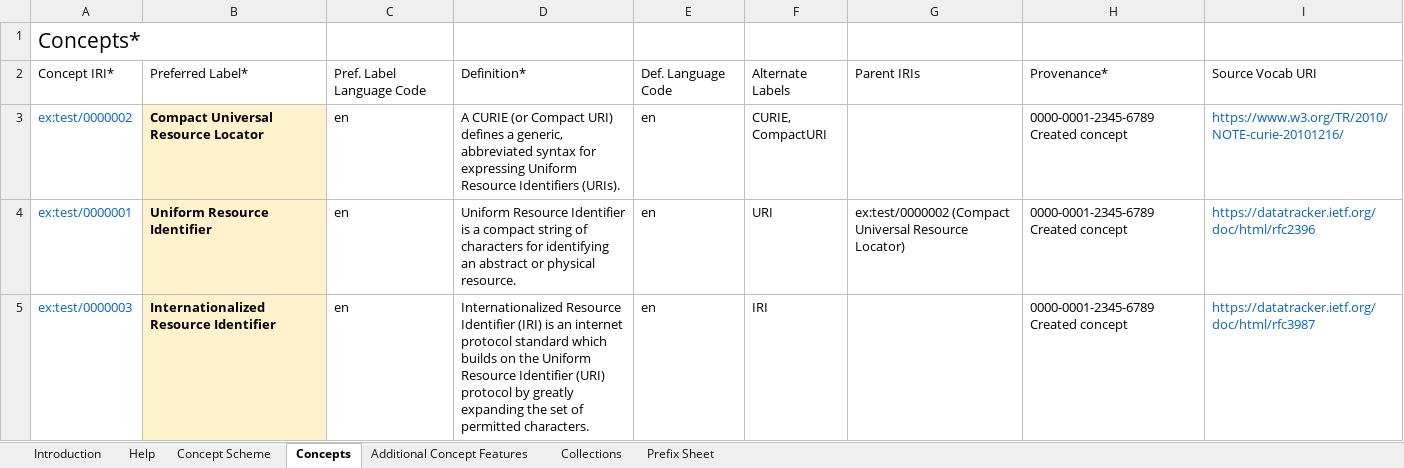
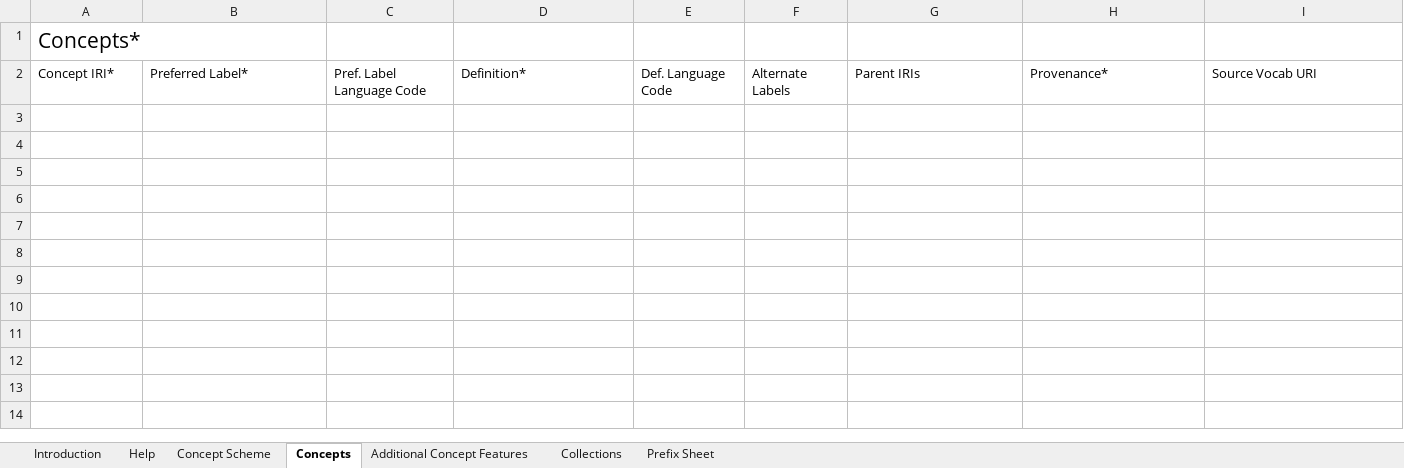
Before and after one commit to nfdi4cat/voc4cat, an Excel workbook: templates/voc4cat_template_043.xlsx, sheet Concepts, drawn as a sheet; values as stored, in another font and other column widths than the file's, no borders; table styles not drawn; ↵ is a line break in a cell; the diff names each change by its address in the sheet, - before the commit and + after, or states it on an @@ line.

Commit message:
Update template for ParentIRIs coming with v0.10.0

```diff
--- a/templates/voc4cat_template_043.xlsx (sheet Concepts)
+++ b/templates/voc4cat_template_043.xlsx (sheet Concepts)
-row 3: ex:test/0000002 | Compact Universal Resource Locator | en | A CURIE (or Compact URI) defines a generic, abbreviated syntax for expressing Uniform Resource Identifiers (URIs). | en | CURIE, ↵ CompactURI |  | 0000-0001-2345-6789 Created concept | https://www.w3.org/TR/2010/NOTE-curie-20101216/
-row 4: ex:test/0000001 | Uniform Resource Identifier | en | Uniform Resource Identifier is a compact string of characters for identifying an abstract or physical resource. | en | URI | ex:test/0000002 (Compact Universal Resource Locator) | 0000-0001-2345-6789 Created concept | https://datatracker.ietf.org/doc/html/rfc2396
-row 5: ex:test/0000003 | Internationalized Resource Identifier | en | Internationalized Resource Identifier (IRI) is an internet protocol standard which builds on the Uniform Resource Identifier (URI) protocol by greatly expanding the set of permitted characters. | en | IRI |  | 0000-0001-2345-6789 Created concept | https://datatracker.ietf.org/doc/html/rfc3987
```
Also changed, not shown: sheet Concept Scheme, sheet Collections, sheet Prefix Sheet, sheet Additional Concept Features, sheet Help.
